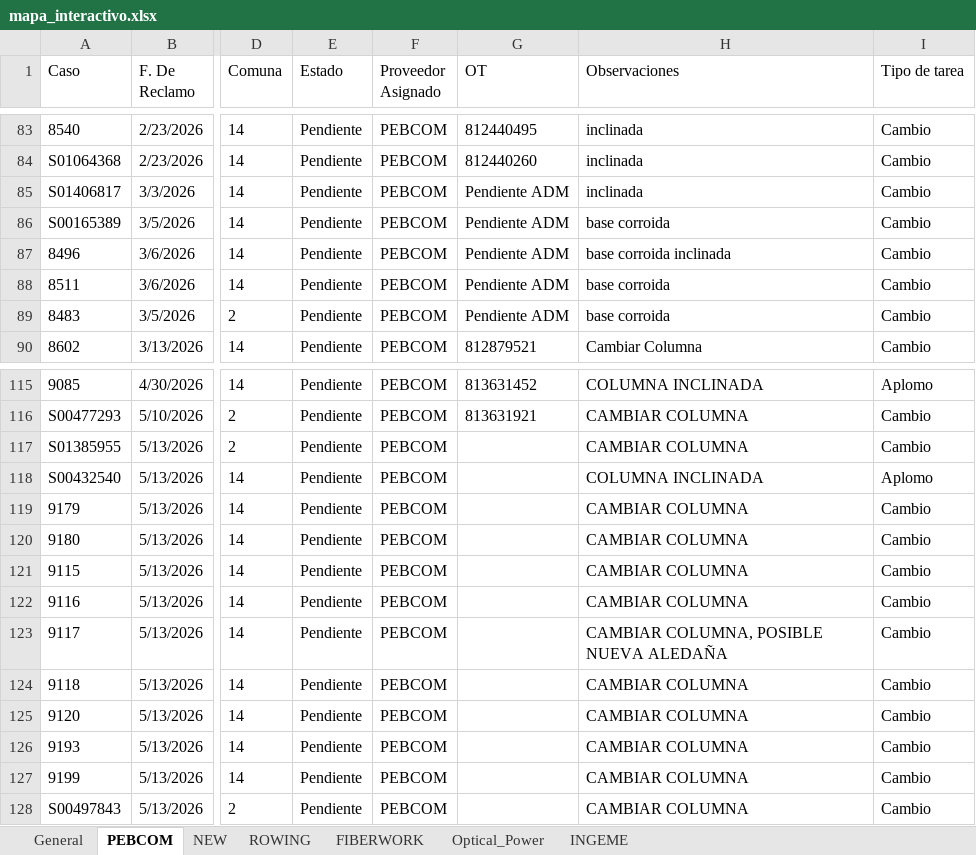
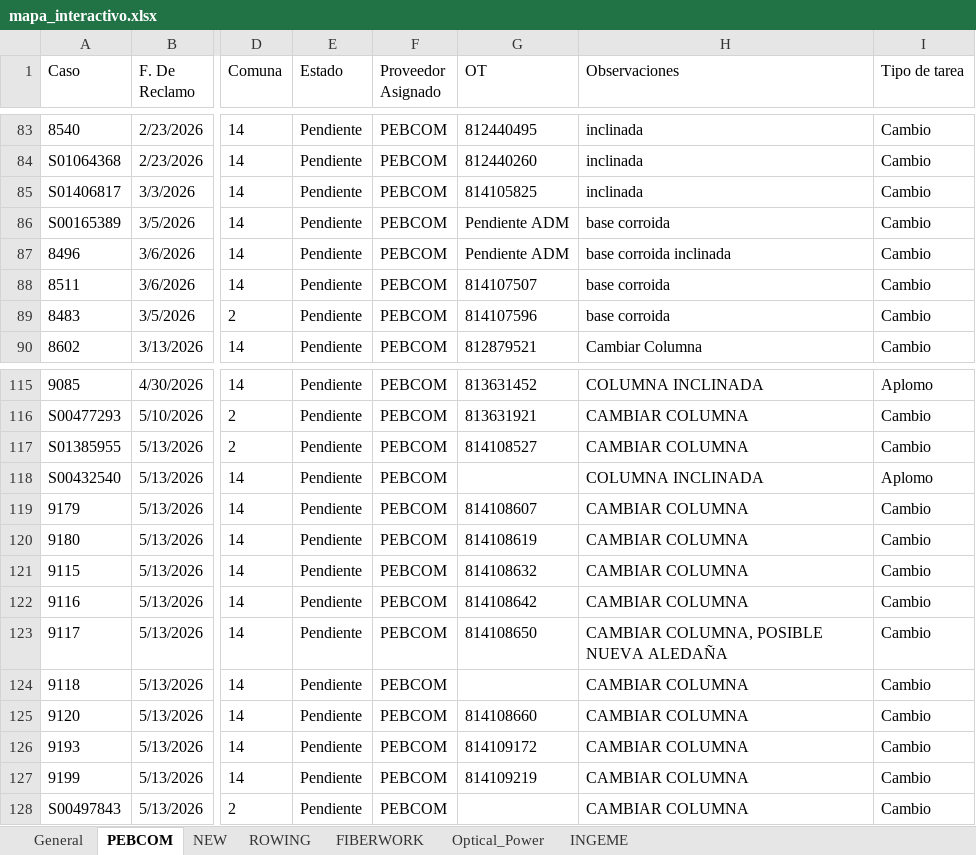
Before and after one commit to gestiondereclamosteco/pendientes_mantenimiento, an Excel workbook: mapa_interactivo.xlsx, sheet PEBCOM, drawn as a sheet; only a part is shown, gaps mark what is left out; values as stored, in another font and other column widths than the file's, no borders; the diff covers the shown part only; the diff names each change by its address in the sheet, - before the commit and + after, or states it on an @@ line.

```diff
--- a/mapa_interactivo.xlsx (sheet PEBCOM)
+++ b/mapa_interactivo.xlsx (sheet PEBCOM)
-G85 (OT): Pendiente ADM
+G85 (OT): 814105825
-G88 (OT): Pendiente ADM
+G88 (OT): 814107507
-G89 (OT): Pendiente ADM
+G89 (OT): 814107596
-G117 (OT): (empty)
+G117 (OT): 814108527
-G119 (OT): (empty)
+G119 (OT): 814108607
-G120 (OT): (empty)
+G120 (OT): 814108619
-G121 (OT): (empty)
+G121 (OT): 814108632
-G122 (OT): (empty)
+G122 (OT): 814108642
-G123 (OT): (empty)
+G123 (OT): 814108650
-G125 (OT): (empty)
+G125 (OT): 814108660
-G126 (OT): (empty)
+G126 (OT): 814109172
-G127 (OT): (empty)
+G127 (OT): 814109219
```
Also changed, not shown: 7 edited cells elsewhere in this sheet, sheet General, sheet NEW, sheet Optical_Power, sheet INGEME, sheet ROWING, sheet FIBERWORK, 1 other file.
